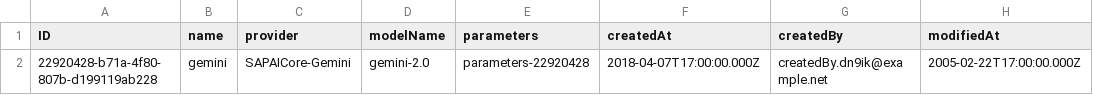
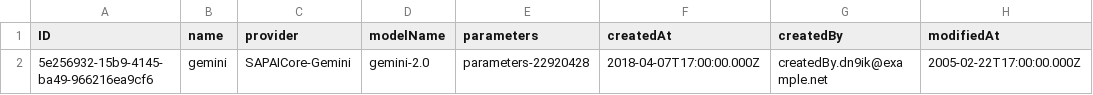
Before and after one commit to dreadedhairlock/ai2code_new, a CSV file: db/data/ai.orchestration.config-ModelConfig.csv, drawn as a sheet; only a part is shown; the diff names each change by its address in the sheet, - before the commit and + after, or states it on an @@ line.

```diff
--- a/db/data/ai.orchestration.config-ModelConfig.csv
+++ b/db/data/ai.orchestration.config-ModelConfig.csv
-A2 (ID): 22920428-b71a-4f80-807b-d199119ab228
+A2 (ID): 5e256932-15b9-4145-ba49-966216ea9cf6
```
Also changed, not shown: 8 other files.
